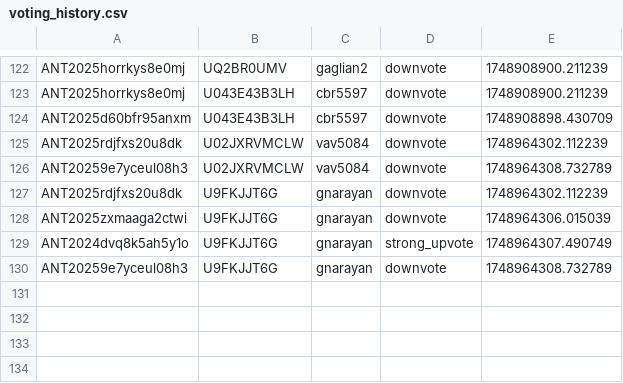
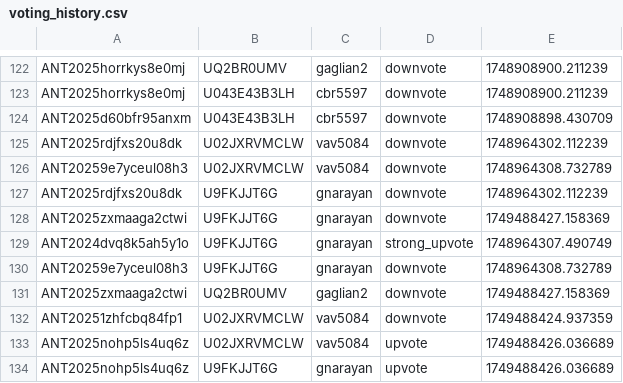
Before and after one commit to VTDA-Group/antares-filter-slackbots, a CSV file: data/LAISS_anomalies/voting_history.csv, drawn as a sheet; only a part is shown, gaps mark what is left out.

```diff
--- a/data/LAISS_anomalies/voting_history.csv
+++ b/data/LAISS_anomalies/voting_history.csv
@@ -127,4 +127,8 @@ ANT20259e7yceul08h3,U02JXRVMCLW,vav5084,downvote,1748964308.732789
 ANT2025rdjfxs20u8dk,U9FKJJT6G,gnarayan,downvote,1748964302.112239
-ANT2025zxmaaga2ctwi,U9FKJJT6G,gnarayan,downvote,1748964306.015039
+ANT2025zxmaaga2ctwi,U9FKJJT6G,gnarayan,downvote,1749488427.158369
 ANT2024dvq8k5ah5y1o,U9FKJJT6G,gnarayan,strong_upvote,1748964307.490749
 ANT20259e7yceul08h3,U9FKJJT6G,gnarayan,downvote,1748964308.732789
+ANT2025zxmaaga2ctwi,UQ2BR0UMV,gaglian2,downvote,1749488427.158369
+ANT20251zhfcbq84fp1,U02JXRVMCLW,vav5084,downvote,1749488424.937359
+ANT2025nohp5ls4uq6z,U02JXRVMCLW,vav5084,upvote,1749488426.036689
+ANT2025nohp5ls4uq6z,U9FKJJT6G,gnarayan,upvote,1749488426.036689
```
Also changed, not shown: data/nuclear-transients/voting_history.csv, data/superphot-plus-bright/voting_history.csv.
